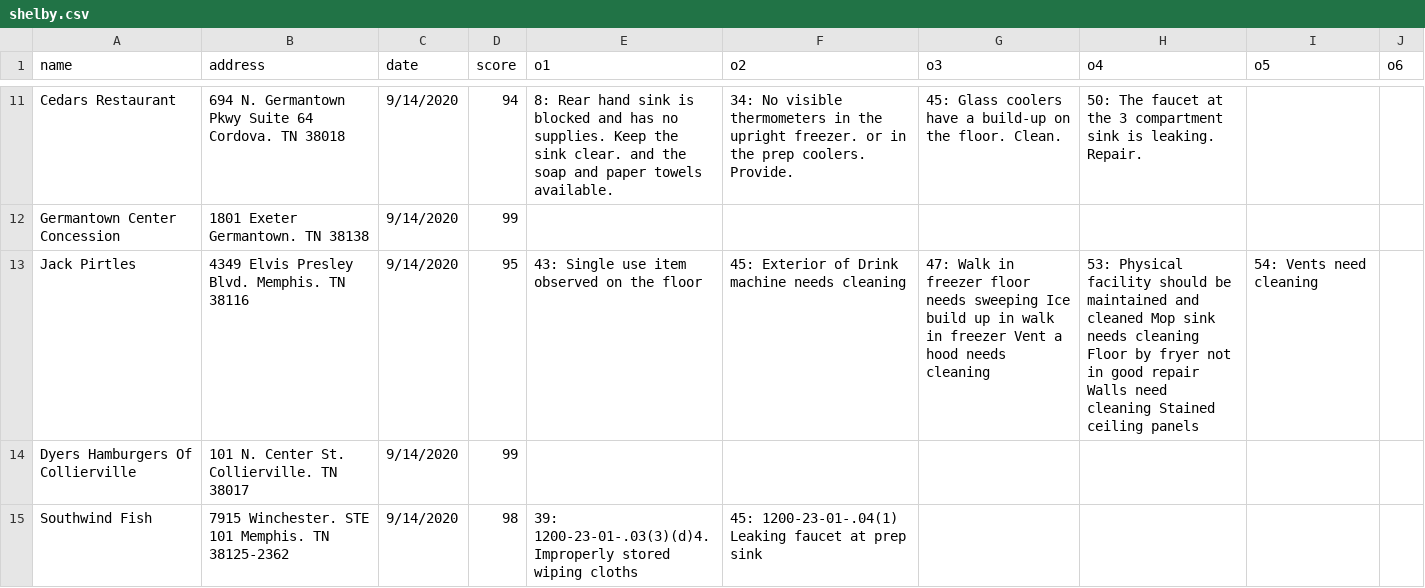
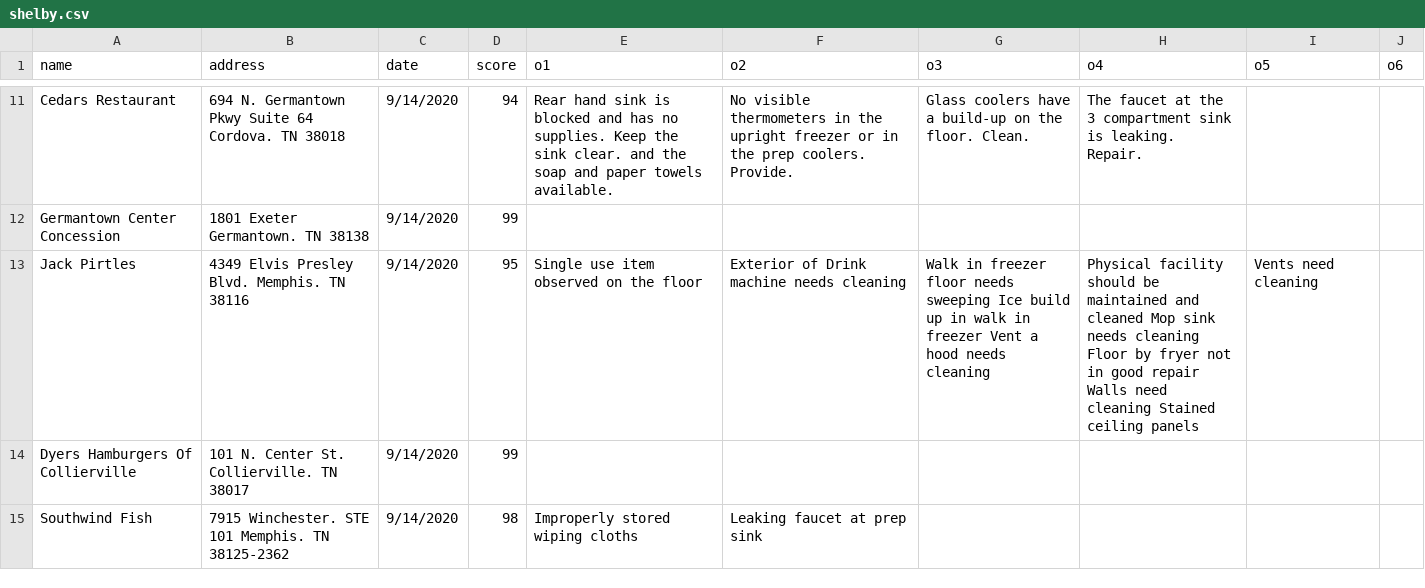
Before and after one commit to COMP4081GroupK/CleanEats, a CSV file: app/src/main/res/raw/shelby.csv, drawn as a sheet; only a part is shown, gaps mark what is left out; the diff covers the shown part only; the diff names each change by its address in the sheet, - before the commit and + after, or states it on an @@ line.

```diff
--- a/app/src/main/res/raw/shelby.csv
+++ b/app/src/main/res/raw/shelby.csv
-E11 (o1): 8: Rear hand…
+E11 (o1): Rear hand…
-F11 (o2): 34: No visible thermometers in the upright freezer. or in…
+F11 (o2): No visible thermometers in the upright freezer or in…
-G11 (o3): 45: Glass coolers…
+G11 (o3): Glass coolers…
-H11 (o4): 50: The faucet…
+H11 (o4): The faucet…
-E13 (o1): 43: Single use item observed on the floor
+E13 (o1): Single use item observed on the floor
-F13 (o2): 45: Exterior of Drink machine needs cleaning
+F13 (o2): Exterior of Drink machine needs cleaning
-G13 (o3): 47: Walk in…
+G13 (o3): Walk in…
-H13 (o4): 53: Physical facility…
+H13 (o4): Physical facility…
-I13 (o5): 54: Vents need cleaning
+I13 (o5): Vents need cleaning
-E15 (o1): 39: 1200-23-01-.03(3)(d)4. Improperly stored wiping cloths
+E15 (o1): Improperly stored wiping cloths
-F15 (o2): 45: 1200-23-01-.04(1) Leaking faucet at prep sink
+F15 (o2): Leaking faucet at prep sink
```
Also changed, not shown: 176 edited cells elsewhere in this file, 10 other files.
